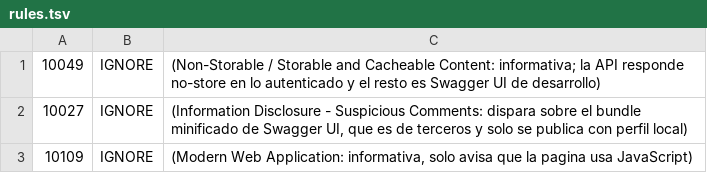
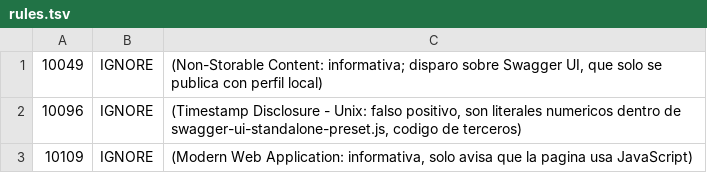
Before and after one commit to Chapadiex/appKine-api, a TSV file: .zap/rules.tsv, drawn as a sheet.

```diff
--- a/.zap/rules.tsv
+++ b/.zap/rules.tsv
@@ -1,3 +1,3 @@
-10049	IGNORE	(Non-Storable / Storable and Cacheable Content: informativa; la API responde no-store en lo autenticado y el resto es Swagger UI de desarrollo)
-10027	IGNORE	(Information Disclosure - Suspicious Comments: dispara sobre el bundle minificado de Swagger UI, que es de terceros y solo se publica con perfil local)
+10049	IGNORE	(Non-Storable Content: informativa; disparo sobre Swagger UI, que solo se publica con perfil local)
+10096	IGNORE	(Timestamp Disclosure - Unix: falso positivo, son literales numericos dentro de swagger-ui-standalone-preset.js, codigo de terceros)
 10109	IGNORE	(Modern Web Application: informativa, solo avisa que la pagina usa JavaScript)
```
Also changed, not shown: 2 other files.
